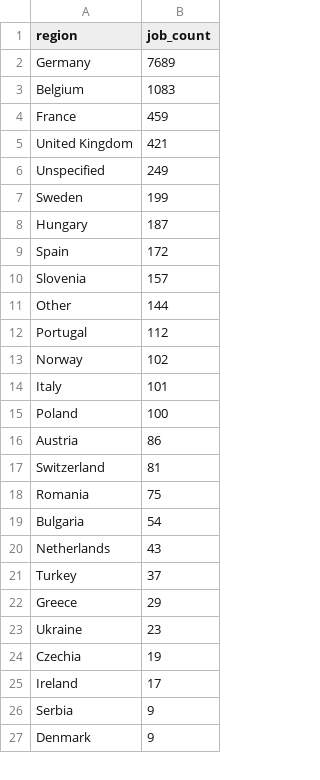
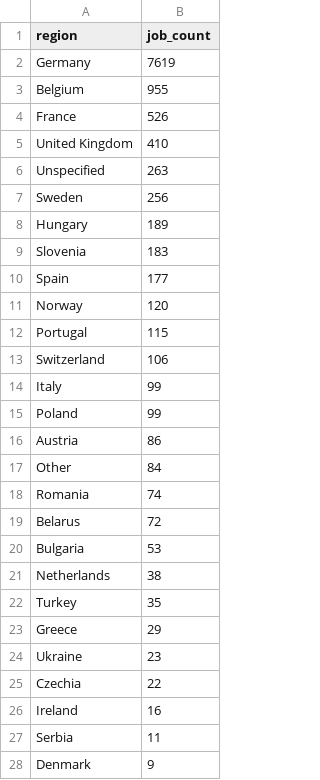
Before and after one commit to ritesh8303/dataforge, a CSV file: data/gold/jobs_by_region.csv, drawn as a sheet; only a part is shown; the diff covers the shown part only.

```diff
--- a/data/gold/jobs_by_region.csv
+++ b/data/gold/jobs_by_region.csv
@@ -1,27 +1,28 @@
 region,job_count
-Germany,7689
-Belgium,1083
-France,459
-United Kingdom,421
-Unspecified,249
-Sweden,199
-Hungary,187
-Spain,172
-Slovenia,157
-Other,144
-Portugal,112
-Norway,102
-Italy,101
-Poland,100
+Germany,7619
+Belgium,955
+France,526
+United Kingdom,410
+Unspecified,263
+Sweden,256
+Hungary,189
+Slovenia,183
+Spain,177
+Norway,120
+Portugal,115
+Switzerland,106
+Italy,99
+Poland,99
 Austria,86
-Switzerland,81
-Romania,75
-Bulgaria,54
-Netherlands,43
-Turkey,37
+Other,84
+Romania,74
+Belarus,72
+Bulgaria,53
+Netherlands,38
+Turkey,35
 Greece,29
 Ukraine,23
-Czechia,19
-Ireland,17
-Serbia,9
+Czechia,22
+Ireland,16
+Serbia,11
 Denmark,9
```
Also changed, not shown: 1 added row, 1 removed row, 1 moved row and 2 edited cells elsewhere in this file, data/gold/jobs_trend.csv, data/gold/top_companies.csv, 8 other files.
